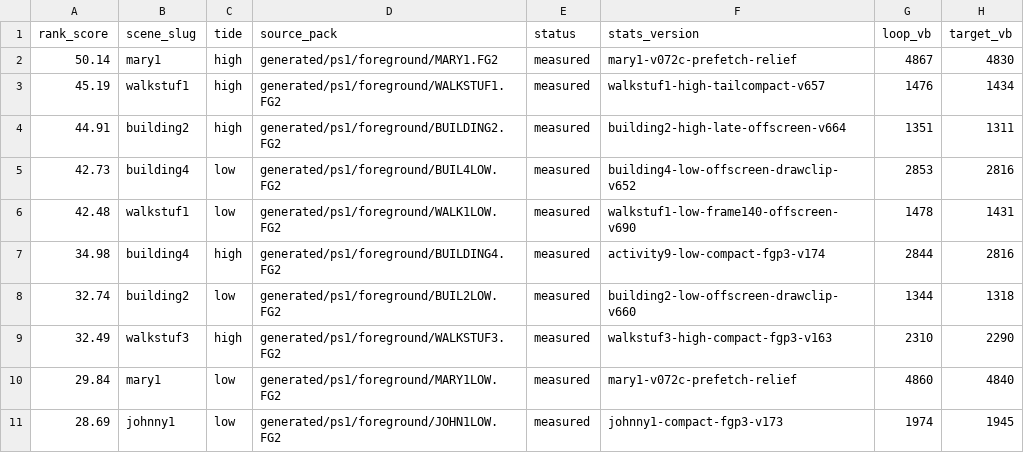
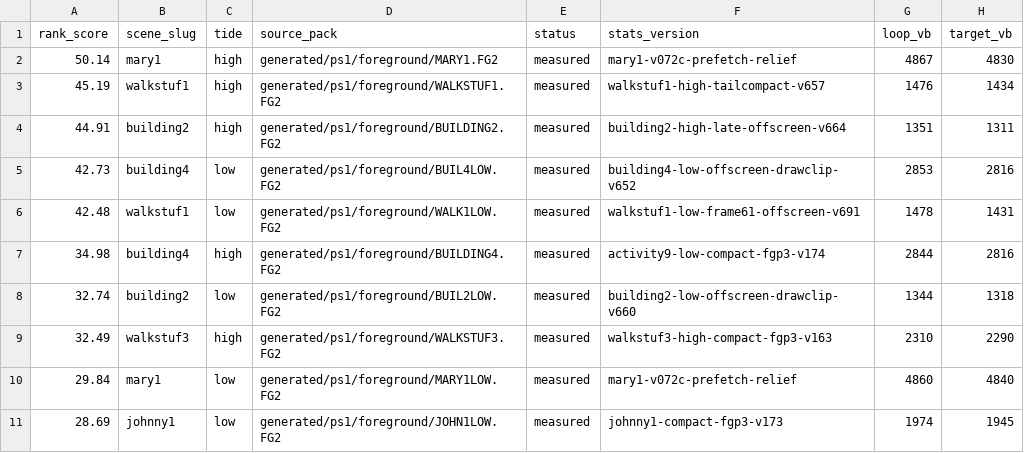
Before and after one commit to huntergdavis/johnny-castaway-ps1, a CSV file: docs/ps1/performance-preprocess-opportunities.csv, drawn as a sheet; only a part is shown; the diff names each change by its address in the sheet, - before the commit and + after, or states it on an @@ line.

```diff
--- a/docs/ps1/performance-preprocess-opportunities.csv
+++ b/docs/ps1/performance-preprocess-opportunities.csv
-F6 (stats_version): walkstuf1-low-frame140-offscreen-v690
+F6 (stats_version): walkstuf1-low-frame61-offscreen-v691
```
Also changed, not shown: docs/ps1/performance-scene-matrix.csv, 19 other files.
